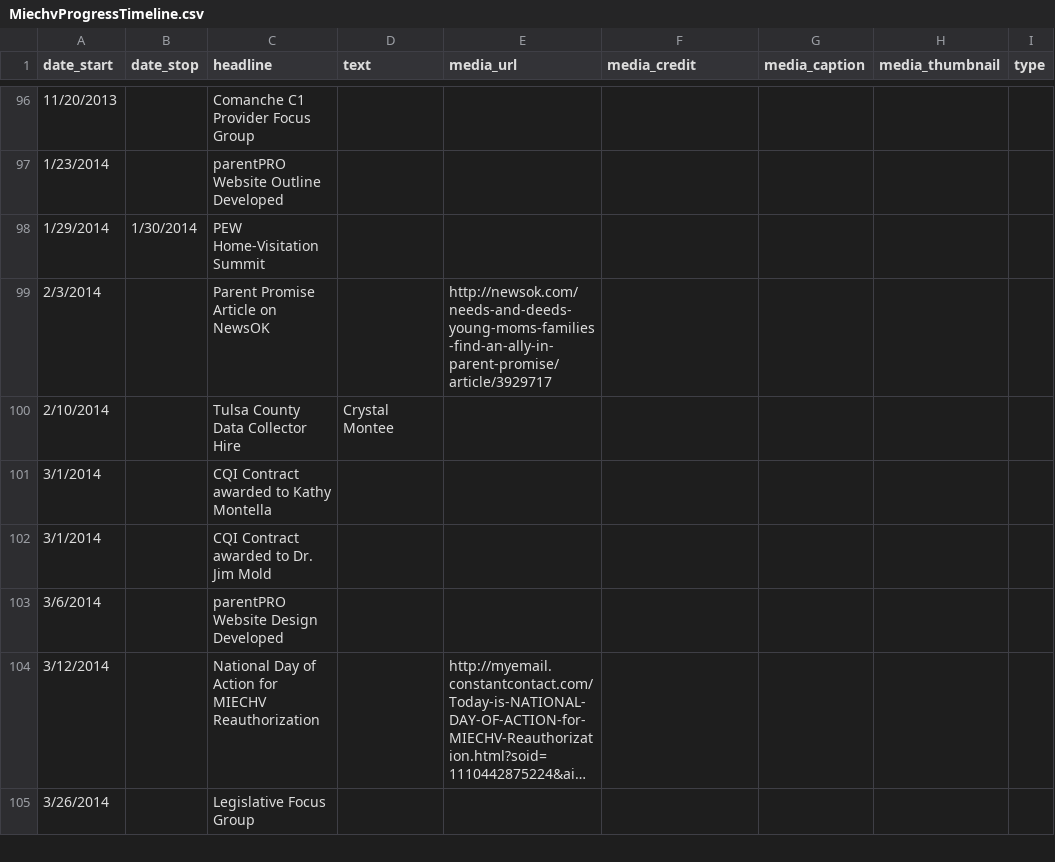
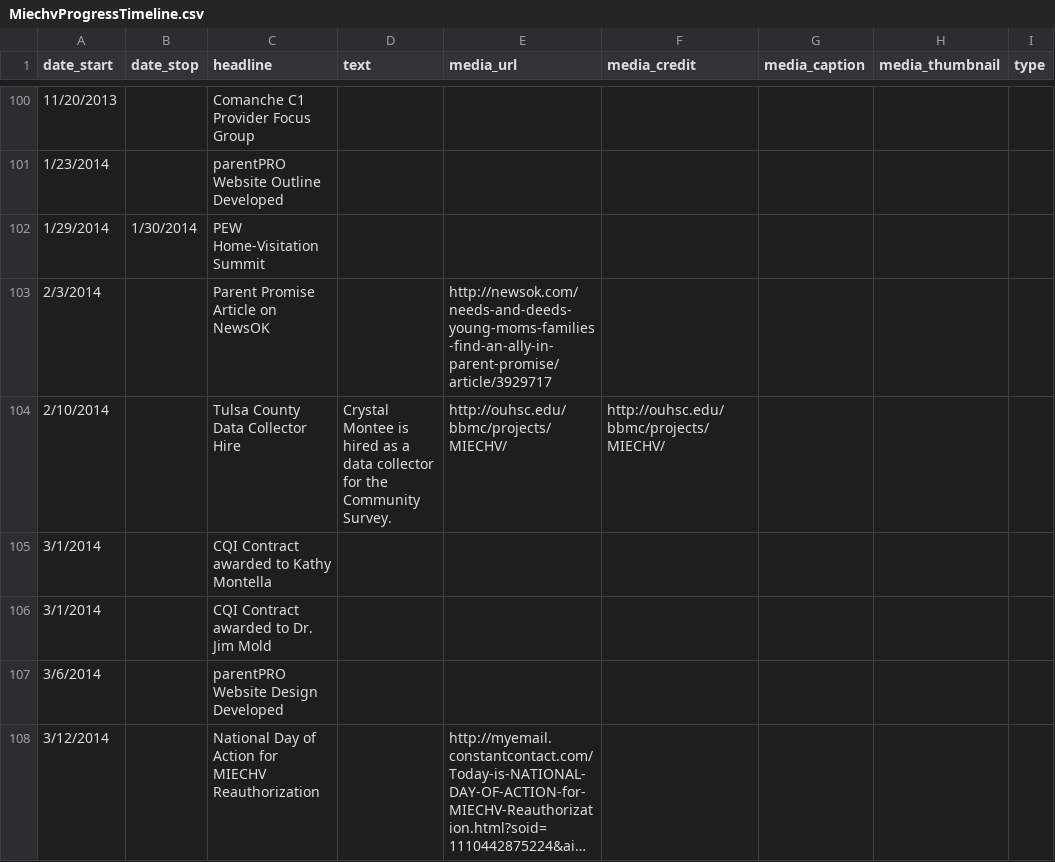
Before and after one commit to OuhscBbmc/MReportingPublic, a CSV file: DataPhiFree/Raw/MiechvProgressTimeline.csv, drawn as a sheet; only a part is shown, gaps mark what is left out; the shorter side is filled out with more unchanged rows; long unchanged cells end in …; addresses are those after the commit; the diff covers the shown part only; the diff names each change by its address in the sheet, - before the commit and + after, or states it on an @@ line.

```diff
--- a/DataPhiFree/Raw/MiechvProgressTimeline.csv
+++ b/DataPhiFree/Raw/MiechvProgressTimeline.csv
-D104 (text): Crystal Montee
+D104 (text): Crystal Montee is hired as a data collector for the Community Survey.
-E104 (media_url): (empty)
+E104 (media_url): http://ouhsc.edu/bbmc/projects/MIECHV/
-F104 (media_credit): (empty)
+F104 (media_credit): http://ouhsc.edu/bbmc/projects/MIECHV/
```
Also changed, not shown: 6 added rows and 35 edited cells elsewhere in this file.
